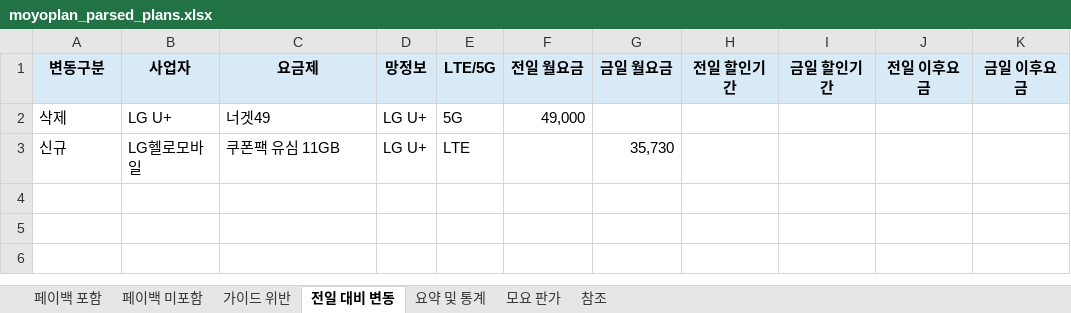
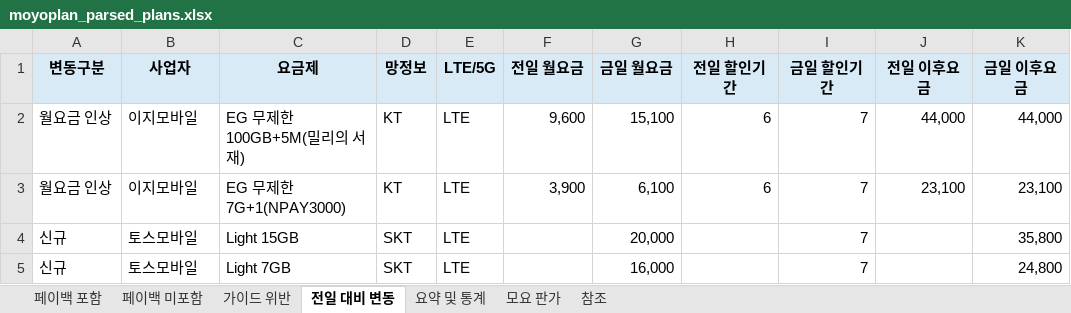
Before and after one commit to kjch444-sketchs/moyoplan-crawler, an Excel workbook: moyoplan_parsed_plans.xlsx, sheet 전일 대비 변동, drawn as a sheet; values as stored, in another font and other column widths than the file's, no borders; removed rows and columns are numbered as before the commit, all else as after; the diff names each change by its address in the sheet, - before the commit and + after, or states it on an @@ line.

```diff
--- a/moyoplan_parsed_plans.xlsx (sheet 전일 대비 변동)
+++ b/moyoplan_parsed_plans.xlsx (sheet 전일 대비 변동)
-row 2: 삭제 | LG U+ | 너겟49 | LG U+ | 5G | 49,000
-row 3: 신규 | LG헬로모바일 | 쿠폰팩 유심 11GB | LG U+ | LTE |  | 35,730
+row 2: 월요금 인상 | 이지모바일 | EG 무제한 100GB+5M(밀리의 서재) | KT | LTE | 9,600 | 15,100 | 6 | 7 | 44,000 | 44,000
+row 3: 월요금 인상 | 이지모바일 | EG 무제한 7G+1(NPAY3000) | KT | LTE | 3,900 | 6,100 | 6 | 7 | 23,100 | 23,100
+row 4: 신규 | 토스모바일 | Light 15GB | SKT | LTE |  | 20,000 |  | 7 |  | 35,800
+row 5: 신규 | 토스모바일 | Light 7GB | SKT | LTE |  | 16,000 |  | 7 |  | 24,800
```
Also changed, not shown: sheet 페이백 포함, sheet 요약 및 통계, sheet 페이백 미포함, hidden cells.
